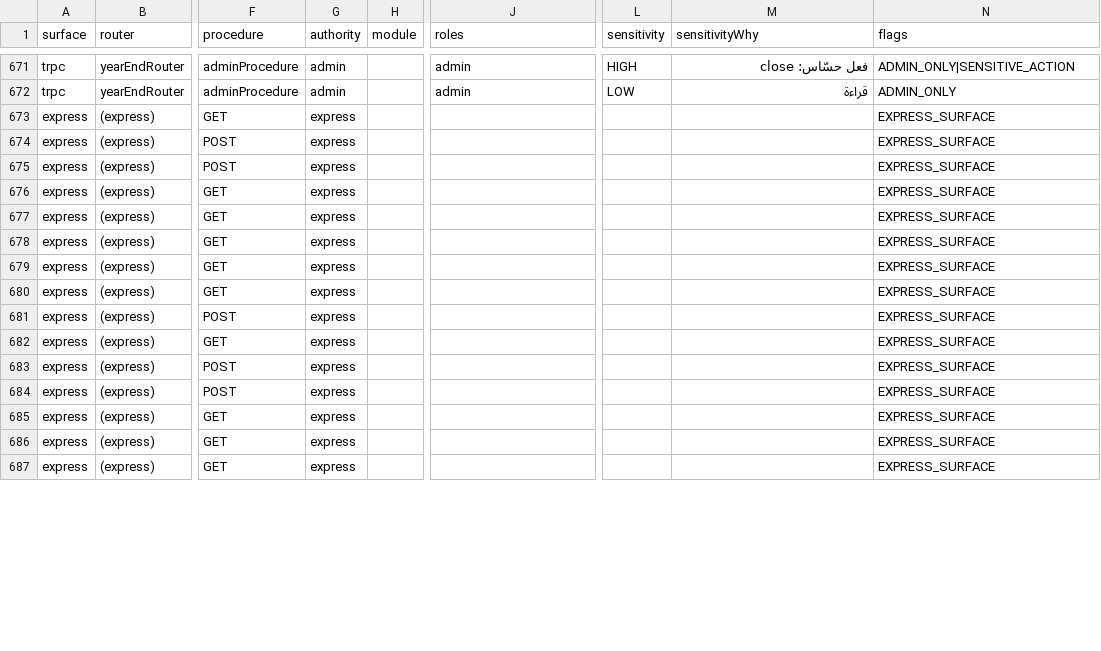
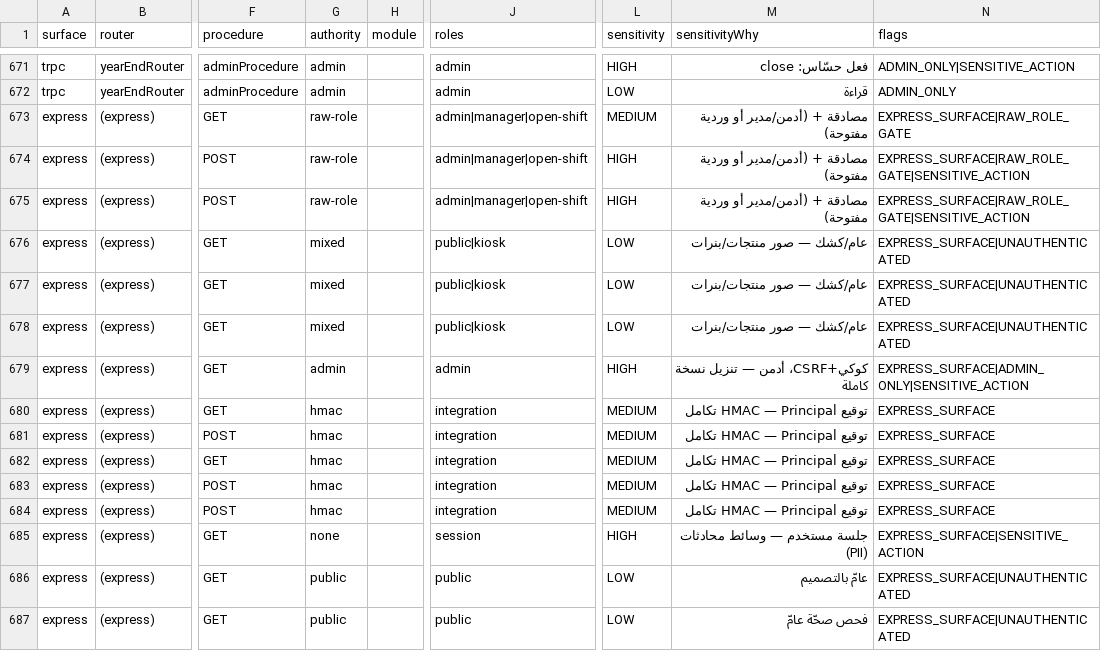
Before and after one commit to ahrrfy/business_management_system, a CSV file: docs/authz/endpoint-inventory.csv, drawn as a sheet; only a part is shown, gaps mark what is left out; the diff covers the shown part only; the diff names each change by its address in the sheet, - before the commit and + after, or states it on an @@ line.

```diff
--- a/docs/authz/endpoint-inventory.csv
+++ b/docs/authz/endpoint-inventory.csv
-G673:G675 (authority): express
+G673:G675 (authority): raw-role
-J673:J675 (roles): (empty)
+J673:J675 (roles): admin|manager|open-shift
-L673 (sensitivity): (empty)
+L673 (sensitivity): MEDIUM
-M673:M675 (sensitivityWhy): (empty)
+M673:M675 (sensitivityWhy): مصادقة + (أدمن/مدير أو وردية مفتوحة)
-N673 (flags): EXPRESS_SURFACE
+N673 (flags): EXPRESS_SURFACE|RAW_ROLE_GATE
-L674:L675 (sensitivity): (empty)
+L674:L675 (sensitivity): HIGH
-N674:N675 (flags): EXPRESS_SURFACE
+N674:N675 (flags): EXPRESS_SURFACE|RAW_ROLE_GATE|SENSITIVE_ACTION
-G676:G678 (authority): express
+G676:G678 (authority): mixed
-J676:J678 (roles): (empty)
+J676:J678 (roles): public|kiosk
-L676:L678 (sensitivity): (empty)
+L676:L678 (sensitivity): LOW
-M676:M678 (sensitivityWhy): (empty)
+M676:M678 (sensitivityWhy): عام/كشك — صور منتجات/بنرات
-N676:N678 (flags): EXPRESS_SURFACE
+N676:N678 (flags): EXPRESS_SURFACE|UNAUTHENTICATED
-G679 (authority): express
+G679 (authority): admin
-J679 (roles): (empty)
+J679 (roles): admin
-L679 (sensitivity): (empty)
+L679 (sensitivity): HIGH
-M679 (sensitivityWhy): (empty)
+M679 (sensitivityWhy): كوكي+CSRF، أدمن — تنزيل نسخة كاملة
-N679 (flags): EXPRESS_SURFACE
+N679 (flags): EXPRESS_SURFACE|ADMIN_ONLY|SENSITIVE_ACTION
-G680:G684 (authority): express
+G680:G684 (authority): hmac
-J680:J684 (roles): (empty)
+J680:J684 (roles): integration
-L680:L684 (sensitivity): (empty)
+L680:L684 (sensitivity): MEDIUM
-M680:M684 (sensitivityWhy): (empty)
+M680:M684 (sensitivityWhy): توقيع HMAC — Principal تكامل
-G685 (authority): express
+G685 (authority): none
-J685 (roles): (empty)
+J685 (roles): session
-L685 (sensitivity): (empty)
+L685 (sensitivity): HIGH
-M685 (sensitivityWhy): (empty)
+M685 (sensitivityWhy): جلسة مستخدم — وسائط محادثات (PII)
-N685 (flags): EXPRESS_SURFACE
+N685 (flags): EXPRESS_SURFACE|SENSITIVE_ACTION
-G686:G687 (authority): express
+G686:G687 (authority): public
-J686:J687 (roles): (empty)
+J686:J687 (roles): public
-L686:L687 (sensitivity): (empty)
+L686:L687 (sensitivity): LOW
-M686 (sensitivityWhy): (empty)
+M686 (sensitivityWhy): عامّ بالتصميم
-N686:N687 (flags): EXPRESS_SURFACE
+N686:N687 (flags): EXPRESS_SURFACE|UNAUTHENTICATED
-M687 (sensitivityWhy): (empty)
+M687 (sensitivityWhy): فحص صحّة عامّ
```
Also changed, not shown: 66 edited cells elsewhere in this file, 6 other files.
